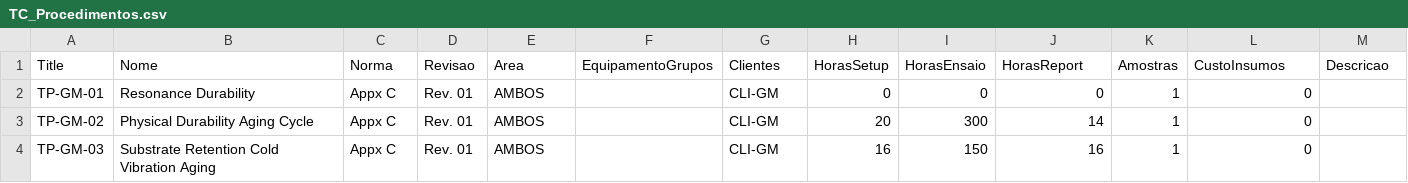
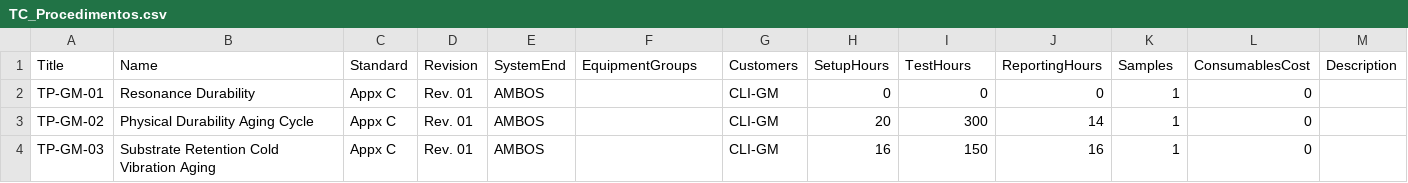
Before and after one commit to diegovergini/Testing-Center, a CSV file: dist/listas/TC_Procedimentos.csv, drawn as a sheet; only a part is shown.

```diff
--- a/dist/listas/TC_Procedimentos.csv
+++ b/dist/listas/TC_Procedimentos.csv
@@ -1,2 +1,2 @@
-Title,Nome,Norma,Revisao,Area,EquipamentoGrupos,Clientes,HorasSetup,HorasEnsaio,HorasReport,Amostras,CustoInsumos,Descricao
+Title,Name,Standard,Revision,SystemEnd,EquipmentGroups,Customers,SetupHours,TestHours,ReportingHours,Samples,ConsumablesCost,Description
 TP-GM-01,Resonance Durability,Appx C,Rev. 01,AMBOS,,CLI-GM,0,0,0,1,0,
```
Also changed, not shown: dist/listas/TC_Clientes.csv, dist/listas/TC_Demandas.csv, 45 other files.
